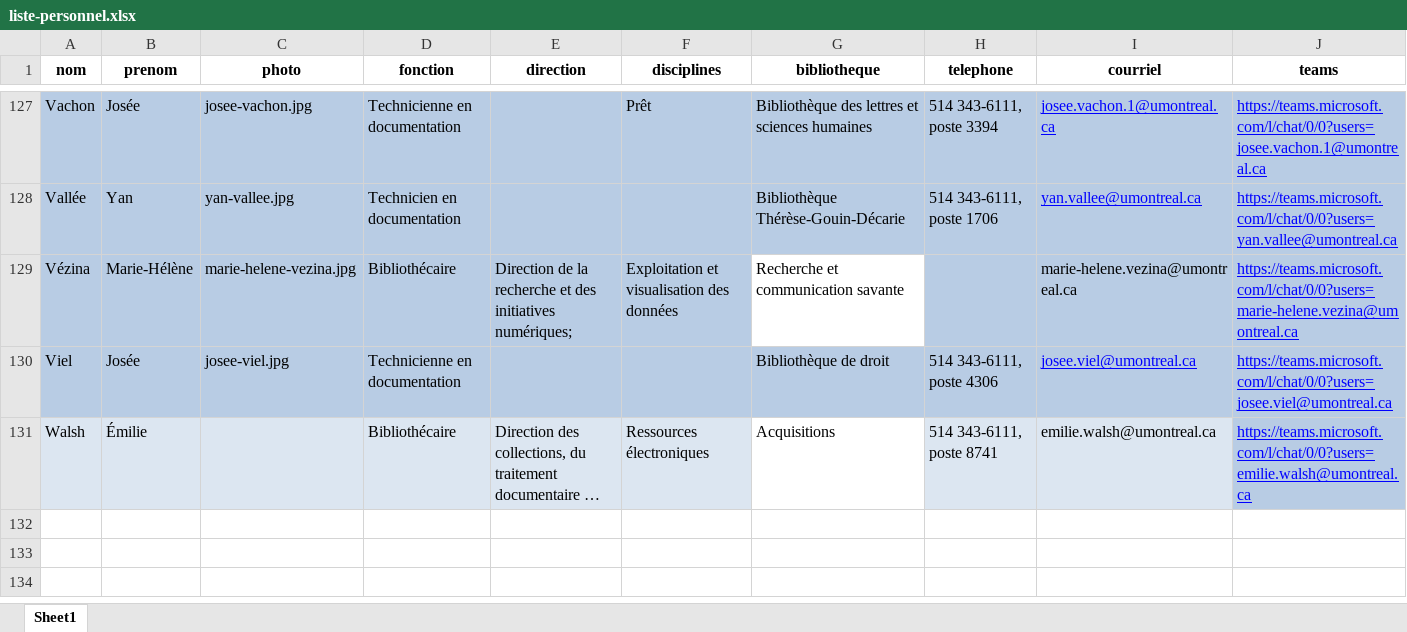
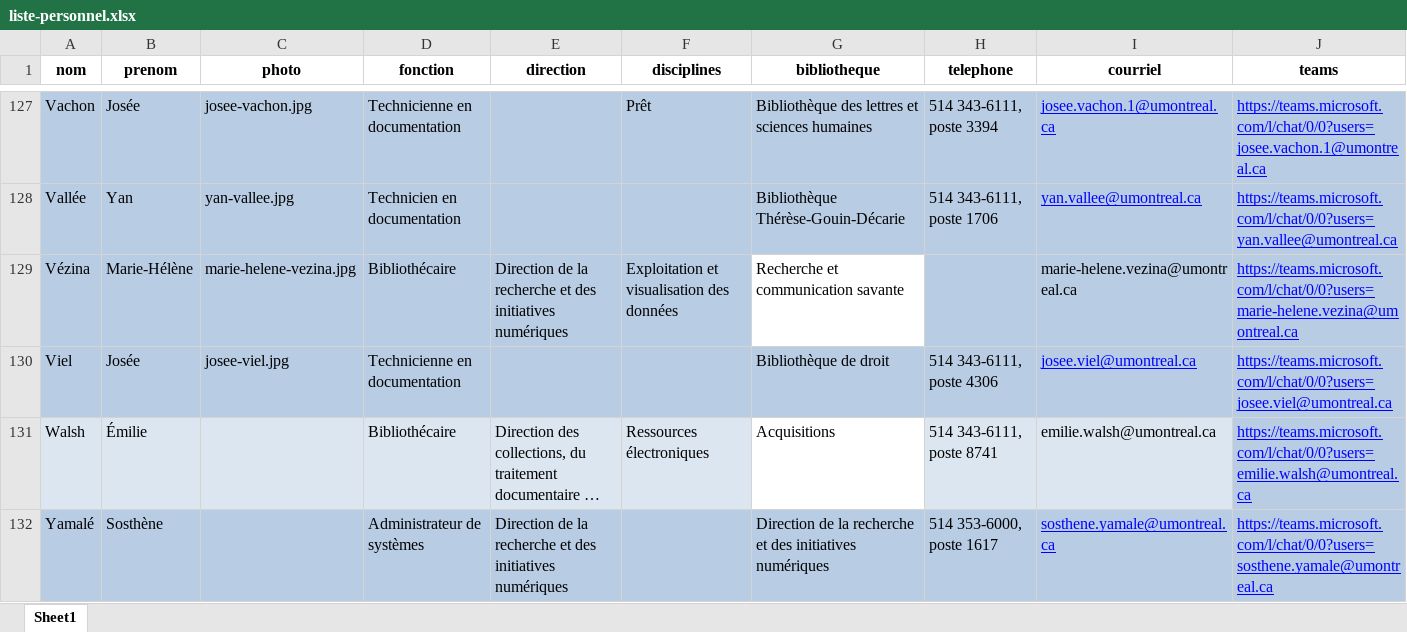
Before and after one commit to bibudem/coquille-web, an Excel workbook: content/personnel/liste-personnel.xlsx, sheet Sheet1, drawn as a sheet; only a part is shown, gaps mark what is left out; long unchanged cells end in …; values as stored, in another font and other column widths than the file's, no borders; table styles not drawn; the diff names each change by its address in the sheet, - before the commit and + after, or states it on an @@ line.

Commit message:
feat(repertoire-personnel): Ajout de Sosthène dans le répertoire

```diff
--- a/content/personnel/liste-personnel.xlsx (sheet Sheet1)
+++ b/content/personnel/liste-personnel.xlsx (sheet Sheet1)
-E129 (direction): …des initiatives numériques;
+E129 (direction): …des initiatives numériques
+row 132: Yamalé | Sosthène |  | Administrateur de systèmes | Direction de la recherche et des initiatives numériques |  | Direction de la recherche et des initiatives numériques | 514 353-6000, poste 1617 | sosthene.yamale@umontreal.ca | https://teams.microsoft.com/l/chat/0/0?users=sosthene.yamale@umontreal.ca
```
